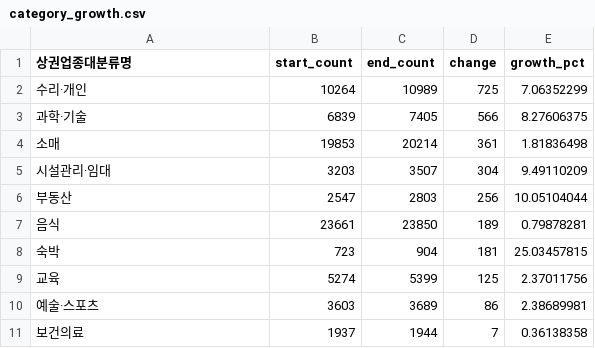
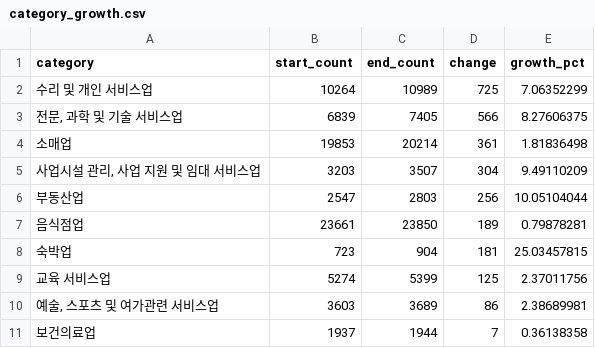
Before and after one commit to Frost0313z/daejeon-commercial-analysis, a CSV file: data/processed/category_growth.csv, drawn as a sheet.

```diff
--- a/data/processed/category_growth.csv
+++ b/data/processed/category_growth.csv
@@ -1,11 +1,11 @@
-상권업종대분류명,start_count,end_count,change,growth_pct
-수리·개인,10264,10989,725,7.06352299
-과학·기술,6839,7405,566,8.27606375
-소매,19853,20214,361,1.81836498
-시설관리·임대,3203,3507,304,9.49110209
-부동산,2547,2803,256,10.05104044
-음식,23661,23850,189,0.79878281
-숙박,723,904,181,25.03457815
-교육,5274,5399,125,2.37011756
-예술·스포츠,3603,3689,86,2.38689981
-보건의료,1937,1944,7,0.36138358
+category,start_count,end_count,change,growth_pct
+수리 및 개인 서비스업,10264,10989,725,7.06352299
+"전문, 과학 및 기술 서비스업",6839,7405,566,8.27606375
+소매업,19853,20214,361,1.81836498
+"사업시설 관리, 사업 지원 및 임대 서비스업",3203,3507,304,9.49110209
+부동산업,2547,2803,256,10.05104044
+음식점업,23661,23850,189,0.79878281
+숙박업,723,904,181,25.03457815
+교육 서비스업,5274,5399,125,2.37011756
+"예술, 스포츠 및 여가관련 서비스업",3603,3689,86,2.38689981
+보건의료업,1937,1944,7,0.36138358
```
Also changed, not shown: data/processed/category_timeseries.csv, data/processed/district_category_growth.csv, 39 other files.
